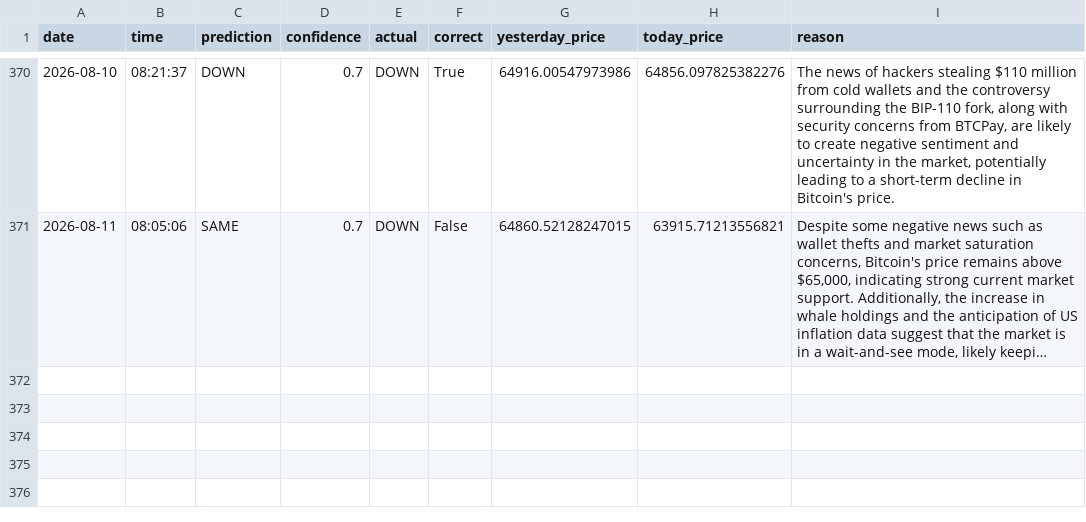
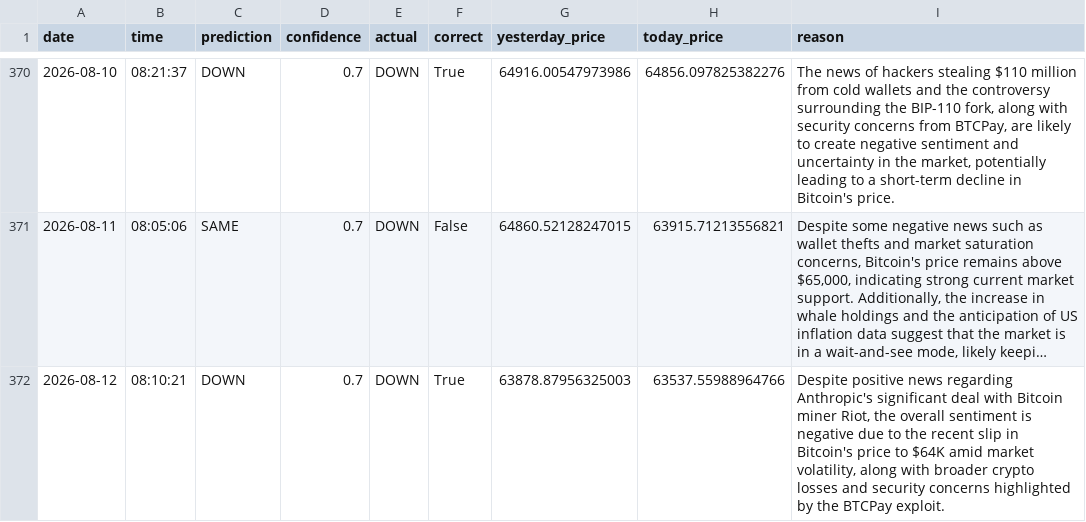
Before and after one commit to phoenixpeak/btc-predictor, a CSV file: btc_predictions_log.csv, drawn as a sheet; only a part is shown, gaps mark what is left out; long unchanged cells end in …; the diff names each change by its address in the sheet, - before the commit and + after, or states it on an @@ line.

```diff
--- a/btc_predictions_log.csv
+++ b/btc_predictions_log.csv
+row 372: 2026-08-12 | 08:10:21 | DOWN | 0.7 | DOWN | True | 63878.87956325003 | 63537.55988964766 | Despite positive news regarding Anthropic's significant deal with Bitcoin miner Riot, the overall sentiment is negative due to the recent slip in Bitcoin's price to $64K amid market volatility, along with broader crypto losses and security concerns highlighted by the BTCPay exploit.
```
